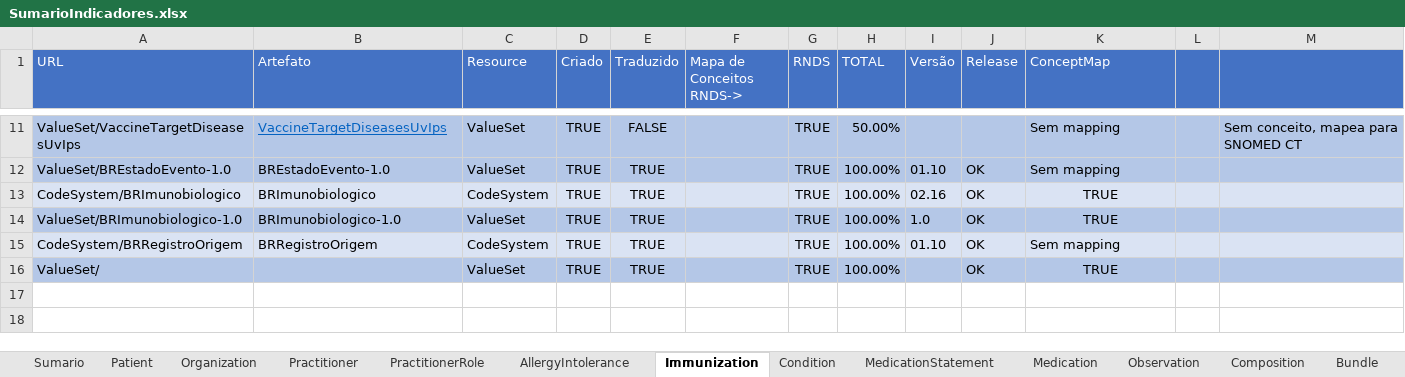
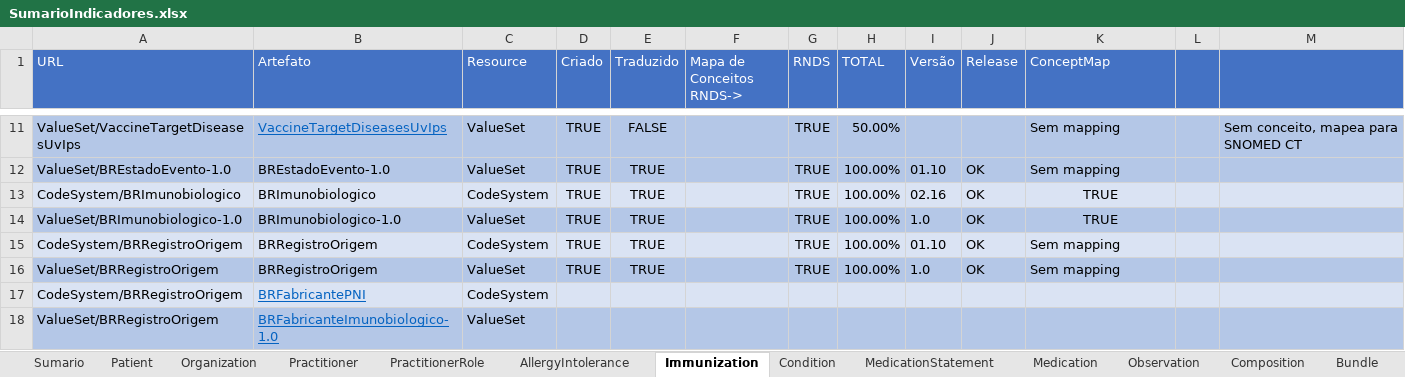
Before and after one commit to moaassis/https-git-codecommit.sa-east-1.amazonaws.com-v1-repos-ips-brasil-documentos, an Excel workbook: Gestão do Projeto/Indicadores/SumarioIndicadores.xlsx, sheet Immunization, drawn as a sheet; only a part is shown, gaps mark what is left out; values as stored, in another font and other column widths than the file's, no borders; the diff names each change by its address in the sheet, - before the commit and + after, or states it on an @@ line.

Commit message:
Update SumarioIndicadores.xlsx

```diff
--- a/Gestão do Projeto/Indicadores/SumarioIndicadores.xlsx (sheet Immunization)
+++ b/Gestão do Projeto/Indicadores/SumarioIndicadores.xlsx (sheet Immunization)
-A16 (URL): ValueSet/
+A16 (URL): ValueSet/BRRegistroOrigem
-B16 (Artefato): (empty)
+B16 (Artefato): BRRegistroOrigem
-I16 (Versão): (empty)
+I16 (Versão): 1.0
-K16 (ConceptMap): TRUE
+K16 (ConceptMap): Sem mapping
-K16 alignment: center
+K16 alignment: left
+row 17: CodeSystem/BRRegistroOrigem | BRFabricantePNI | CodeSystem
+row 18: ValueSet/BRRegistroOrigem | BRFabricanteImunobiologico-1.0 | ValueSet
```
